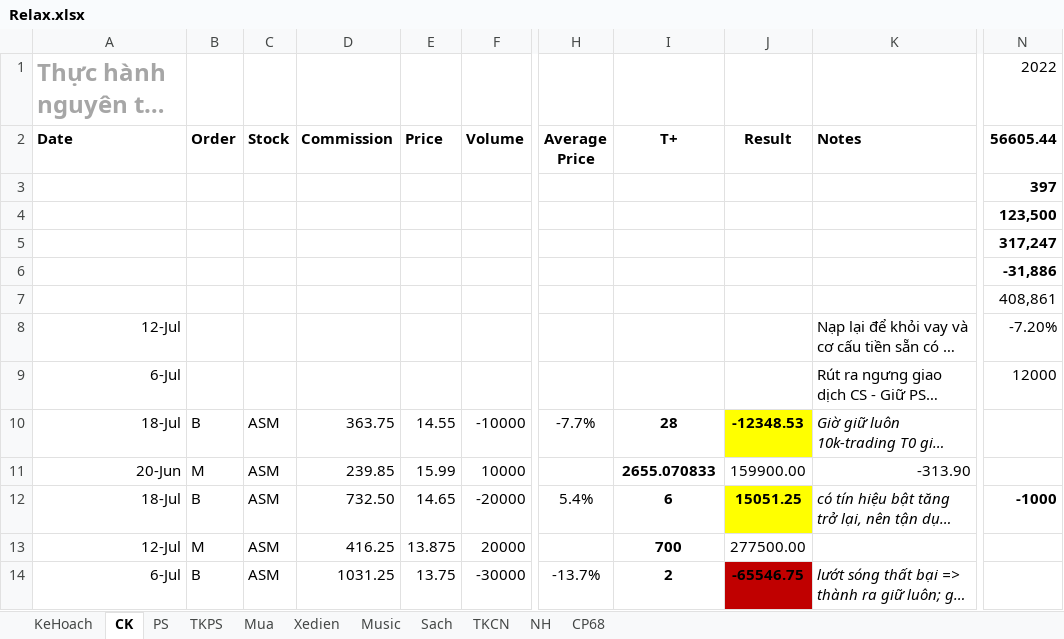
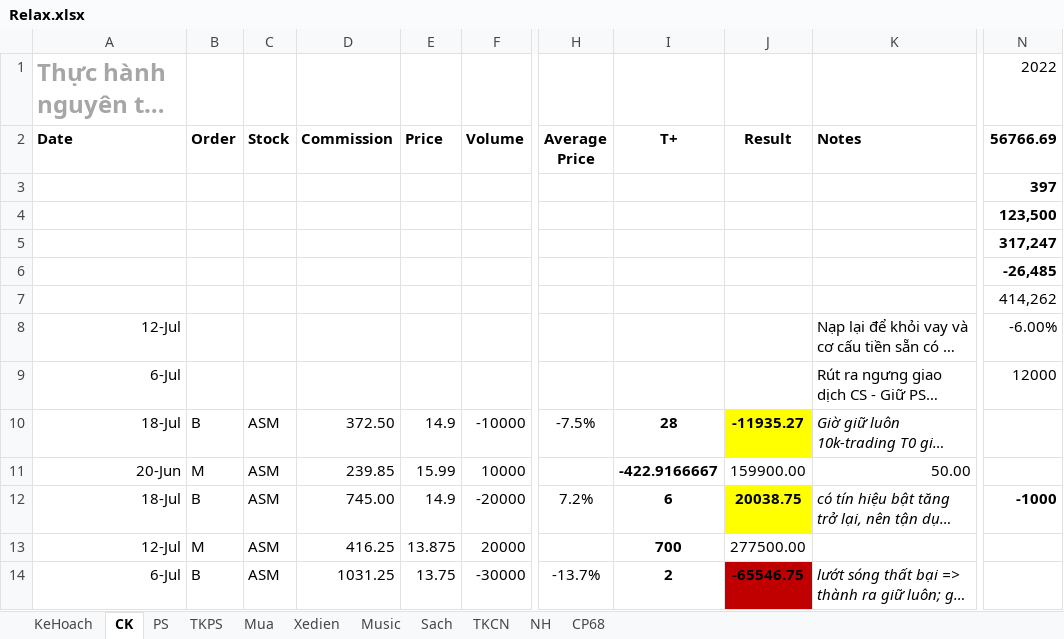
Before and after one commit to TrungDaoDEV/git_add_files, an Excel workbook: Relax.xlsx, sheet CK, drawn as a sheet; only a part is shown, gaps mark what is left out; long unchanged cells end in …; values as stored, in another font and other column widths than the file's, no borders; table styles not drawn; the diff names each change by its address in the sheet, - before the commit and + after, or states it on an @@ line.

```diff
--- a/Relax.xlsx (sheet CK)
+++ b/Relax.xlsx (sheet CK)
-N2: 56605.44
+N2: 56766.69
-N6 (56766.69): -31,886
+N6 (56766.69): -26,485
-N7 (56766.69): 408,861
+N7 (56766.69): 414,262
-N8 (56766.69): -7.20%
+N8 (56766.69): -6.00%
-D10 (Commission): 363.75
+D10 (Commission): 372.50
-E10 (Price): 14.55
+E10 (Price): 14.9
-H10 (Average Price): -7.7%
+H10 (Average Price): -7.5%
-J10 (Result): -12348.53
+J10 (Result): -11935.27
-I11 (T+): 2655.070833
+I11 (T+): -422.9166667
-K11 (Notes): -313.90
+K11 (Notes): 50.00
-D12 (Commission): 732.50
+D12 (Commission): 745.00
-E12 (Price): 14.65
+E12 (Price): 14.9
-H12 (Average Price): 5.4%
+H12 (Average Price): 7.2%
-J12 (Result): 15051.25
+J12 (Result): 20038.75
```
Also changed, not shown: sheet PS, 1 other file.
